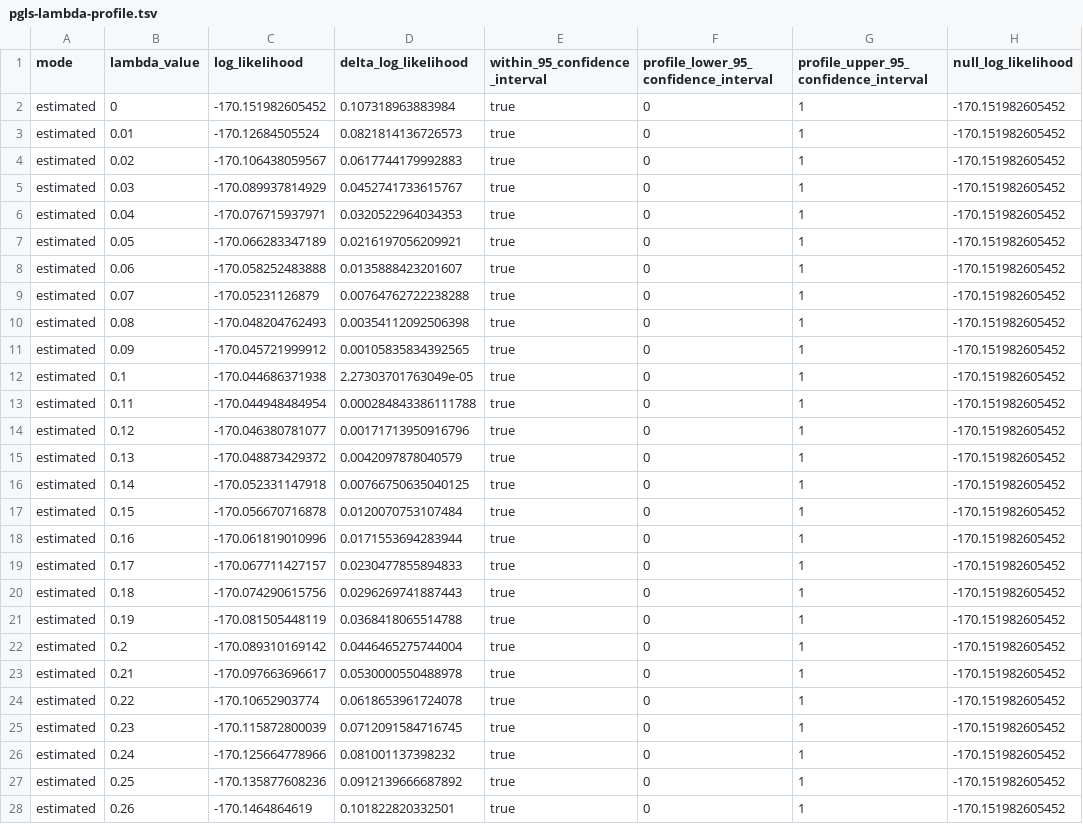
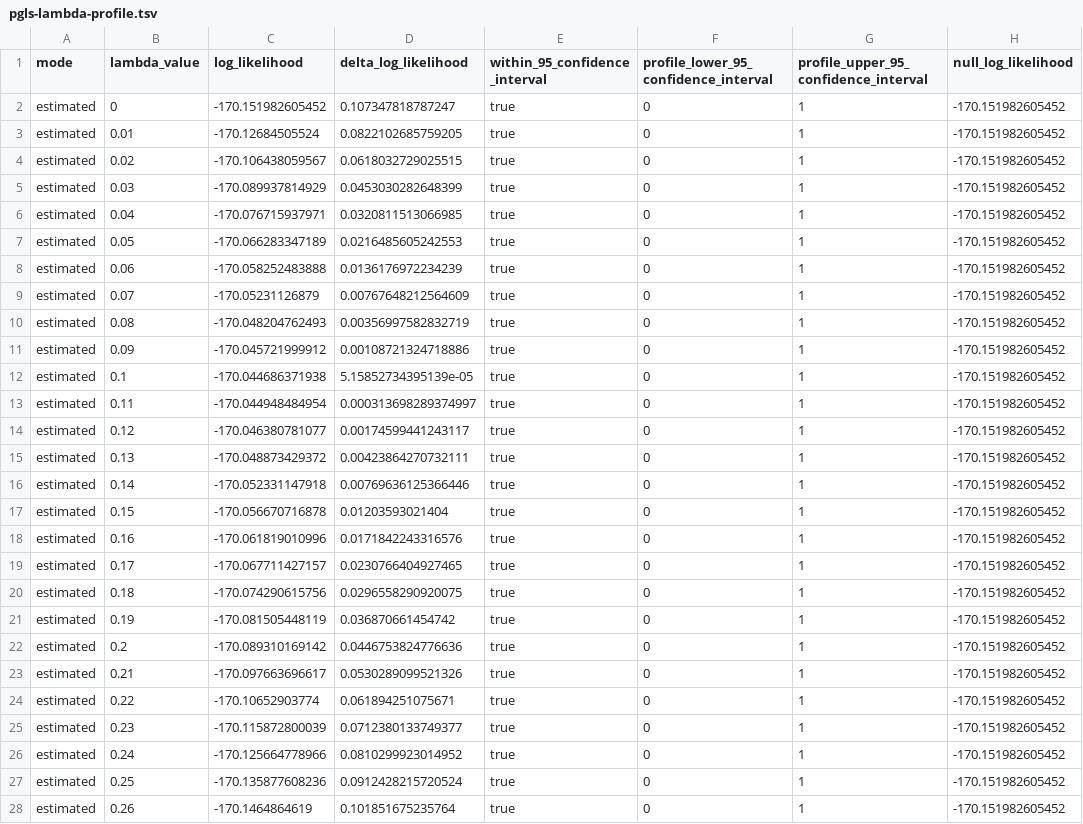
Before and after one commit to bijux/bijux-phylogenetics, a TSV file: packages/bijux-phylogenetics/src/bijux_phylogenetics/resources/datasets/plants/central_european_seashore_flora/expected/pgls-lambda-profile.tsv, drawn as a sheet; only a part is shown; the diff covers the shown part only; the diff names each change by its address in the sheet, - before the commit and + after, or states it on an @@ line.

```diff
--- a/packages/bijux-phylogenetics/src/bijux_phylogenetics/resources/datasets/plants/central_european_seashore_flora/expected/pgls-lambda-profile.tsv
+++ b/packages/bijux-phylogenetics/src/bijux_phylogenetics/resources/datasets/plants/central_european_seashore_flora/expected/pgls-lambda-profile.tsv
-D2 (delta_log_likelihood): 0.107318963883984
+D2 (delta_log_likelihood): 0.107347818787247
-D3 (delta_log_likelihood): 0.0821814136726573
+D3 (delta_log_likelihood): 0.0822102685759205
-D4 (delta_log_likelihood): 0.0617744179992883
+D4 (delta_log_likelihood): 0.0618032729025515
-D5 (delta_log_likelihood): 0.0452741733615767
+D5 (delta_log_likelihood): 0.0453030282648399
-D6 (delta_log_likelihood): 0.0320522964034353
+D6 (delta_log_likelihood): 0.0320811513066985
-D7 (delta_log_likelihood): 0.0216197056209921
+D7 (delta_log_likelihood): 0.0216485605242553
-D8 (delta_log_likelihood): 0.0135888423201607
+D8 (delta_log_likelihood): 0.0136176972234239
-D9 (delta_log_likelihood): 0.00764762722238288
+D9 (delta_log_likelihood): 0.00767648212564609
-D10 (delta_log_likelihood): 0.00354112092506398
+D10 (delta_log_likelihood): 0.00356997582832719
-D11 (delta_log_likelihood): 0.00105835834392565
+D11 (delta_log_likelihood): 0.00108721324718886
-D12 (delta_log_likelihood): 2.27303701763049e-05
+D12 (delta_log_likelihood): 5.15852734395139e-05
-D13 (delta_log_likelihood): 0.000284843386111788
+D13 (delta_log_likelihood): 0.000313698289374997
-D14 (delta_log_likelihood): 0.00171713950916796
+D14 (delta_log_likelihood): 0.00174599441243117
-D15 (delta_log_likelihood): 0.0042097878040579
+D15 (delta_log_likelihood): 0.00423864270732111
-D16 (delta_log_likelihood): 0.00766750635040125
+D16 (delta_log_likelihood): 0.00769636125366446
-D17 (delta_log_likelihood): 0.0120070753107484
+D17 (delta_log_likelihood): 0.01203593021404
-D18 (delta_log_likelihood): 0.0171553694283944
+D18 (delta_log_likelihood): 0.0171842243316576
-D19 (delta_log_likelihood): 0.0230477855894833
+D19 (delta_log_likelihood): 0.0230766404927465
-D20 (delta_log_likelihood): 0.0296269741887443
+D20 (delta_log_likelihood): 0.0296558290920075
-D21 (delta_log_likelihood): 0.0368418065514788
+D21 (delta_log_likelihood): 0.036870661454742
-D22 (delta_log_likelihood): 0.0446465275744004
+D22 (delta_log_likelihood): 0.0446753824776636
-D23 (delta_log_likelihood): 0.0530000550488978
+D23 (delta_log_likelihood): 0.0530289099521326
-D24 (delta_log_likelihood): 0.0618653961724078
+D24 (delta_log_likelihood): 0.061894251075671
-D25 (delta_log_likelihood): 0.0712091584716745
+D25 (delta_log_likelihood): 0.0712380133749377
-D26 (delta_log_likelihood): 0.081001137398232
+D26 (delta_log_likelihood): 0.0810299923014952
-D27 (delta_log_likelihood): 0.0912139666687892
+D27 (delta_log_likelihood): 0.0912428215720524
-D28 (delta_log_likelihood): 0.101822820332501
+D28 (delta_log_likelihood): 0.101851675235764
```
Also changed, not shown: 75 edited cells elsewhere in this file, packages/bijux-phylogenetics/src/bijux_phylogenetics/resources/datasets/plants/central_european_seashore_flora/expected/continuous-ancestral-summary.tsv, packages/bijux-phylogenetics/src/bijux_phylogenetics/resources/datasets/plants/central_european_seashore_flora/expected/discrete-ancestral-probabilities.tsv, 5 other files.
